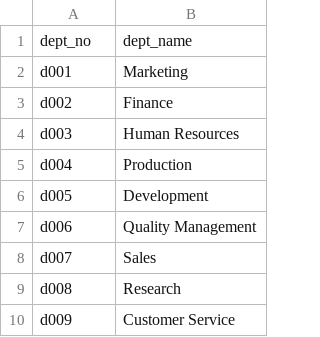
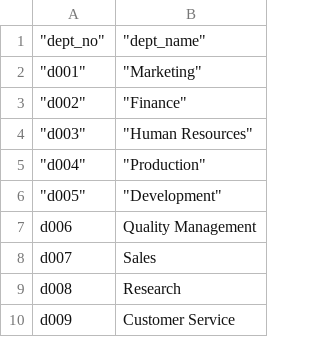
Before and after one commit to mcjauregui/sql-challenge, a CSV file: Starter_Code/data/departments.csv, drawn as a sheet; removed rows and columns are numbered as before the commit, all else as after; the diff names each change by its address in the sheet, - before the commit and + after, or states it on an @@ line.

```diff
--- a/Starter_Code/data/departments.csv
+++ b/Starter_Code/data/departments.csv
-A1: dept_no
+A1: "dept_no"
-B1: dept_name
+B1: "dept_name"
-A2: d001
+A2: "d001"
-B2: Marketing
+B2: "Marketing"
-row 3: d002 | Finance
+row 3: "d002" | "Finance"
-A4: d003
+A4: "d003"
-B4: Human Resources
+B4: "Human Resources"
-A5: d004
+A5: "d004"
-B5: Production
+B5: "Production"
-A6: d005
+A6: "d005"
-B6: Development
+B6: "Development"
```
Also changed, not shown: 18 other files.
